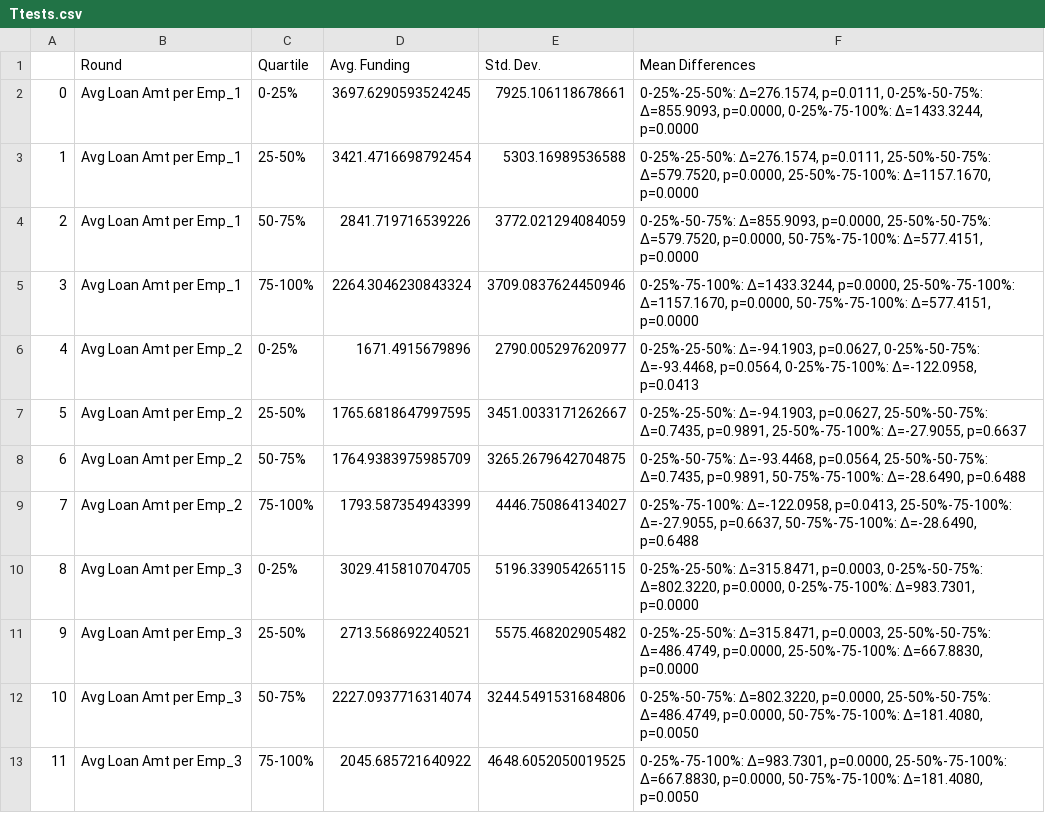
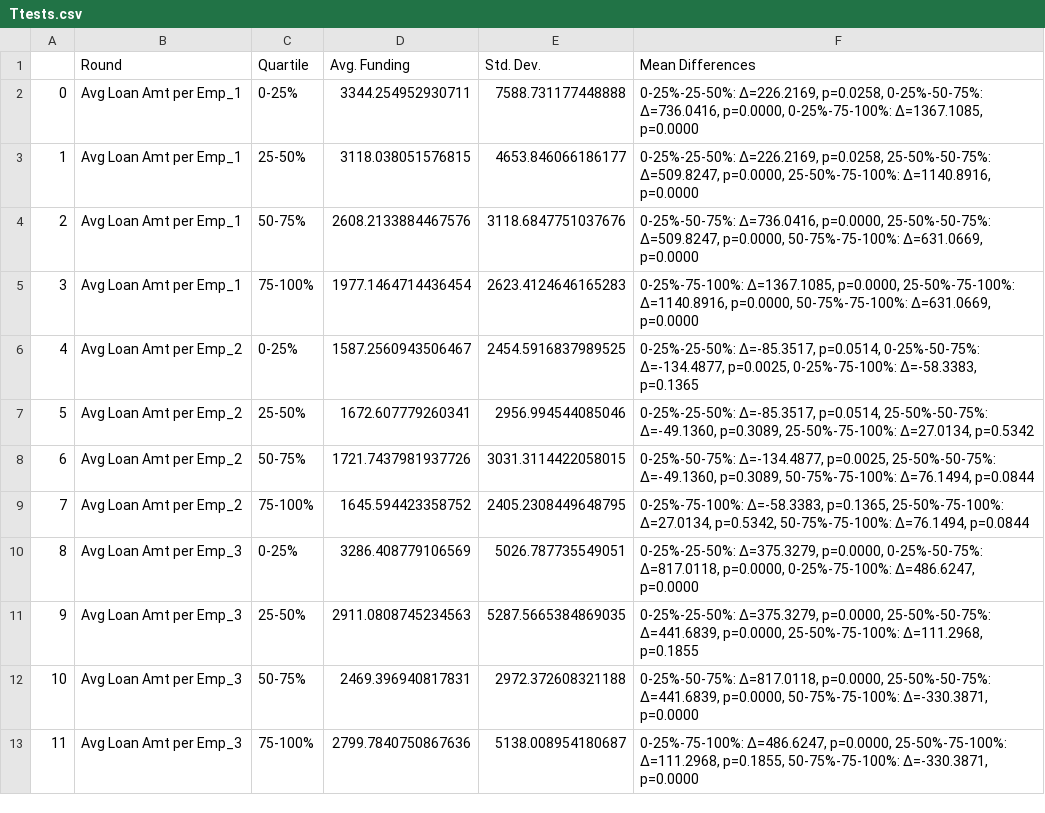
Before and after one commit to hhogenson/PPP-Data, a CSV file: Ttests.csv, drawn as a sheet.

```diff
--- a/Ttests.csv
+++ b/Ttests.csv
@@ -1,13 +1,13 @@
 ,Round,Quartile,Avg. Funding,Std. Dev.,Mean Differences
-0,Avg Loan Amt per Emp_1,0-25%,3697.6290593524245,7925.106118678661,"0-25%-25-50%: Δ=276.1574, p=0.0111, 0-25%-50-75%: Δ=855.9093, p=0.0000, 0-25%-75-100%: Δ=1433.3244, p=0.0000"
-1,Avg Loan Amt per Emp_1,25-50%,3421.4716698792454,5303.16989536588,"0-25%-25-50%: Δ=276.1574, p=0.0111, 25-50%-50-75%: Δ=579.7520, p=0.0000, 25-50%-75-100%: Δ=1157.1670, p=0.0000"
-2,Avg Loan Amt per Emp_1,50-75%,2841.719716539226,3772.021294084059,"0-25%-50-75%: Δ=855.9093, p=0.0000, 25-50%-50-75%: Δ=579.7520, p=0.0000, 50-75%-75-100%: Δ=577.4151, p=0.0000"
-3,Avg Loan Amt per Emp_1,75-100%,2264.3046230843324,3709.0837624450946,"0-25%-75-100%: Δ=1433.3244, p=0.0000, 25-50%-75-100%: Δ=1157.1670, p=0.0000, 50-75%-75-100%: Δ=577.4151, p=0.0000"
-4,Avg Loan Amt per Emp_2,0-25%,1671.4915679896,2790.005297620977,"0-25%-25-50%: Δ=-94.1903, p=0.0627, 0-25%-50-75%: Δ=-93.4468, p=0.0564, 0-25%-75-100%: Δ=-122.0958, p=0.0413"
-5,Avg Loan Amt per Emp_2,25-50%,1765.6818647997595,3451.0033171262667,"0-25%-25-50%: Δ=-94.1903, p=0.0627, 25-50%-50-75%: Δ=0.7435, p=0.9891, 25-50%-75-100%: Δ=-27.9055, p=0.6637"
-6,Avg Loan Amt per Emp_2,50-75%,1764.9383975985709,3265.2679642704875,"0-25%-50-75%: Δ=-93.4468, p=0.0564, 25-50%-50-75%: Δ=0.7435, p=0.9891, 50-75%-75-100%: Δ=-28.6490, p=0.6488"
-7,Avg Loan Amt per Emp_2,75-100%,1793.587354943399,4446.750864134027,"0-25%-75-100%: Δ=-122.0958, p=0.0413, 25-50%-75-100%: Δ=-27.9055, p=0.6637, 50-75%-75-100%: Δ=-28.6490, p=0.6488"
-8,Avg Loan Amt per Emp_3,0-25%,3029.415810704705,5196.339054265115,"0-25%-25-50%: Δ=315.8471, p=0.0003, 0-25%-50-75%: Δ=802.3220, p=0.0000, 0-25%-75-100%: Δ=983.7301, p=0.0000"
-9,Avg Loan Amt per Emp_3,25-50%,2713.568692240521,5575.468202905482,"0-25%-25-50%: Δ=315.8471, p=0.0003, 25-50%-50-75%: Δ=486.4749, p=0.0000, 25-50%-75-100%: Δ=667.8830, p=0.0000"
-10,Avg Loan Amt per Emp_3,50-75%,2227.0937716314074,3244.5491531684806,"0-25%-50-75%: Δ=802.3220, p=0.0000, 25-50%-50-75%: Δ=486.4749, p=0.0000, 50-75%-75-100%: Δ=181.4080, p=0.0050"
-11,Avg Loan Amt per Emp_3,75-100%,2045.685721640922,4648.6052050019525,"0-25%-75-100%: Δ=983.7301, p=0.0000, 25-50%-75-100%: Δ=667.8830, p=0.0000, 50-75%-75-100%: Δ=181.4080, p=0.0050"
+0,Avg Loan Amt per Emp_1,0-25%,3344.254952930711,7588.731177448888,"0-25%-25-50%: Δ=226.2169, p=0.0258, 0-25%-50-75%: Δ=736.0416, p=0.0000, 0-25%-75-100%: Δ=1367.1085, p=0.0000"
+1,Avg Loan Amt per Emp_1,25-50%,3118.038051576815,4653.846066186177,"0-25%-25-50%: Δ=226.2169, p=0.0258, 25-50%-50-75%: Δ=509.8247, p=0.0000, 25-50%-75-100%: Δ=1140.8916, p=0.0000"
+2,Avg Loan Amt per Emp_1,50-75%,2608.2133884467576,3118.6847751037676,"0-25%-50-75%: Δ=736.0416, p=0.0000, 25-50%-50-75%: Δ=509.8247, p=0.0000, 50-75%-75-100%: Δ=631.0669, p=0.0000"
+3,Avg Loan Amt per Emp_1,75-100%,1977.1464714436454,2623.4124646165283,"0-25%-75-100%: Δ=1367.1085, p=0.0000, 25-50%-75-100%: Δ=1140.8916, p=0.0000, 50-75%-75-100%: Δ=631.0669, p=0.0000"
+4,Avg Loan Amt per Emp_2,0-25%,1587.2560943506467,2454.5916837989525,"0-25%-25-50%: Δ=-85.3517, p=0.0514, 0-25%-50-75%: Δ=-134.4877, p=0.0025, 0-25%-75-100%: Δ=-58.3383, p=0.1365"
+5,Avg Loan Amt per Emp_2,25-50%,1672.607779260341,2956.994544085046,"0-25%-25-50%: Δ=-85.3517, p=0.0514, 25-50%-50-75%: Δ=-49.1360, p=0.3089, 25-50%-75-100%: Δ=27.0134, p=0.5342"
+6,Avg Loan Amt per Emp_2,50-75%,1721.7437981937726,3031.3114422058015,"0-25%-50-75%: Δ=-134.4877, p=0.0025, 25-50%-50-75%: Δ=-49.1360, p=0.3089, 50-75%-75-100%: Δ=76.1494, p=0.0844"
+7,Avg Loan Amt per Emp_2,75-100%,1645.594423358752,2405.2308449648795,"0-25%-75-100%: Δ=-58.3383, p=0.1365, 25-50%-75-100%: Δ=27.0134, p=0.5342, 50-75%-75-100%: Δ=76.1494, p=0.0844"
+8,Avg Loan Amt per Emp_3,0-25%,3286.408779106569,5026.787735549051,"0-25%-25-50%: Δ=375.3279, p=0.0000, 0-25%-50-75%: Δ=817.0118, p=0.0000, 0-25%-75-100%: Δ=486.6247, p=0.0000"
+9,Avg Loan Amt per Emp_3,25-50%,2911.0808745234563,5287.5665384869035,"0-25%-25-50%: Δ=375.3279, p=0.0000, 25-50%-50-75%: Δ=441.6839, p=0.0000, 25-50%-75-100%: Δ=111.2968, p=0.1855"
+10,Avg Loan Amt per Emp_3,50-75%,2469.396940817831,2972.372608321188,"0-25%-50-75%: Δ=817.0118, p=0.0000, 25-50%-50-75%: Δ=441.6839, p=0.0000, 50-75%-75-100%: Δ=-330.3871, p=0.0000"
+11,Avg Loan Amt per Emp_3,75-100%,2799.7840750867636,5138.008954180687,"0-25%-75-100%: Δ=486.6247, p=0.0000, 25-50%-75-100%: Δ=111.2968, p=0.1855, 50-75%-75-100%: Δ=-330.3871, p=0.0000"
```
Also changed, not shown: 9 other files.
